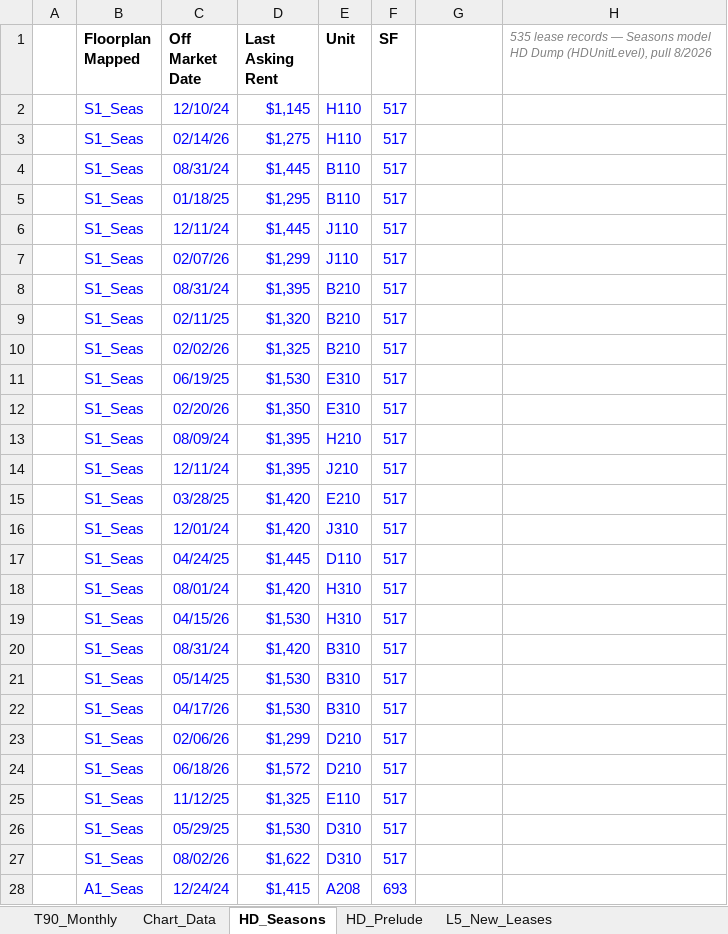
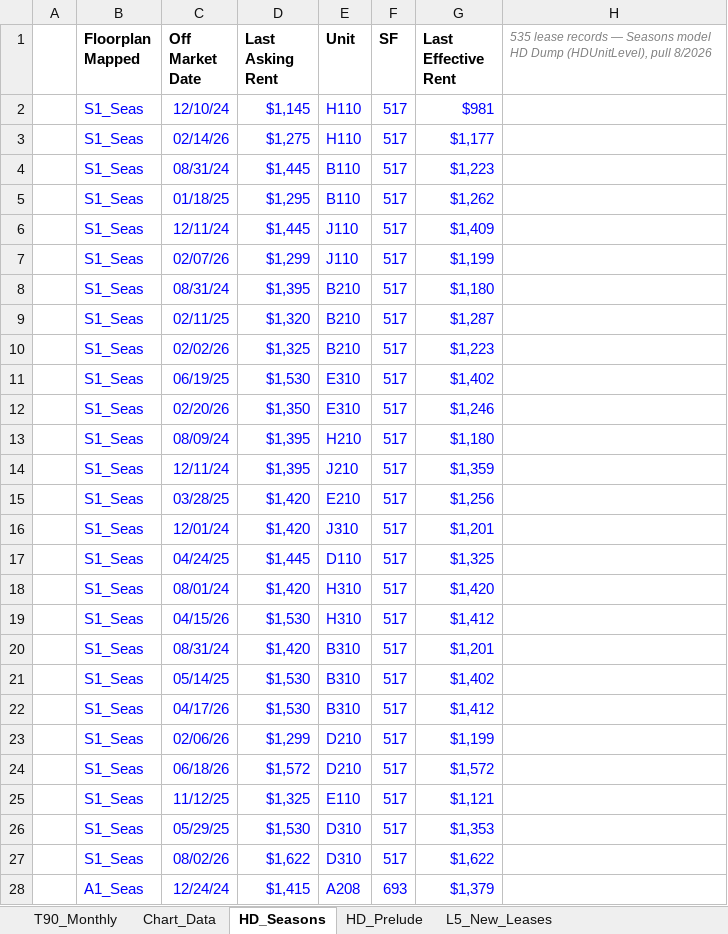
Before and after one commit to rich-f-ritter/Boise-Deals, an Excel workbook: knowledge/exhibits/Rent_Chart_Data.xlsx, sheet HD_Seasons, drawn as a sheet; only a part is shown; values as stored, in another font and other column widths than the file's, no borders; the diff covers the shown part only; the diff names each change by its address in the sheet, - before the commit and + after, or states it on an @@ line.

```diff
--- a/knowledge/exhibits/Rent_Chart_Data.xlsx (sheet HD_Seasons)
+++ b/knowledge/exhibits/Rent_Chart_Data.xlsx (sheet HD_Seasons)
-G1: (empty)
+G1: Last Effective Rent
-G2 (Last Effective Rent): (empty)
+G2 (Last Effective Rent): $981
-G3 (Last Effective Rent): (empty)
+G3 (Last Effective Rent): $1,177
-G4 (Last Effective Rent): (empty)
+G4 (Last Effective Rent): $1,223
-G5 (Last Effective Rent): (empty)
+G5 (Last Effective Rent): $1,262
-G6 (Last Effective Rent): (empty)
+G6 (Last Effective Rent): $1,409
-G7 (Last Effective Rent): (empty)
+G7 (Last Effective Rent): $1,199
-G8 (Last Effective Rent): (empty)
+G8 (Last Effective Rent): $1,180
-G9 (Last Effective Rent): (empty)
+G9 (Last Effective Rent): $1,287
-G10 (Last Effective Rent): (empty)
+G10 (Last Effective Rent): $1,223
-G11 (Last Effective Rent): (empty)
+G11 (Last Effective Rent): $1,402
-G12 (Last Effective Rent): (empty)
+G12 (Last Effective Rent): $1,246
-G13 (Last Effective Rent): (empty)
+G13 (Last Effective Rent): $1,180
-G14 (Last Effective Rent): (empty)
+G14 (Last Effective Rent): $1,359
-G15 (Last Effective Rent): (empty)
+G15 (Last Effective Rent): $1,256
-G16 (Last Effective Rent): (empty)
+G16 (Last Effective Rent): $1,201
-G17 (Last Effective Rent): (empty)
+G17 (Last Effective Rent): $1,325
-G18 (Last Effective Rent): (empty)
+G18 (Last Effective Rent): $1,420
-G19 (Last Effective Rent): (empty)
+G19 (Last Effective Rent): $1,412
-G20 (Last Effective Rent): (empty)
+G20 (Last Effective Rent): $1,201
-G21 (Last Effective Rent): (empty)
+G21 (Last Effective Rent): $1,402
-G22 (Last Effective Rent): (empty)
+G22 (Last Effective Rent): $1,412
-G23 (Last Effective Rent): (empty)
+G23 (Last Effective Rent): $1,199
-G24 (Last Effective Rent): (empty)
+G24 (Last Effective Rent): $1,572
-G25 (Last Effective Rent): (empty)
+G25 (Last Effective Rent): $1,121
-G26 (Last Effective Rent): (empty)
+G26 (Last Effective Rent): $1,353
-G27 (Last Effective Rent): (empty)
+G27 (Last Effective Rent): $1,622
-G28 (Last Effective Rent): (empty)
+G28 (Last Effective Rent): $1,379
```
Also changed, not shown: 508 edited cells elsewhere in this sheet, sheet T90_Monthly, sheet Chart_Data, formulas that keep their value, 3 other files.
